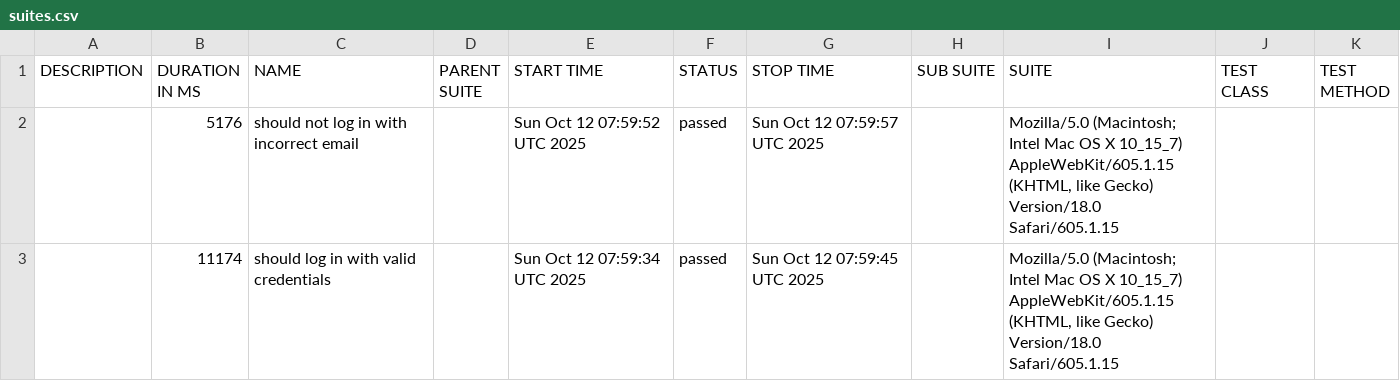
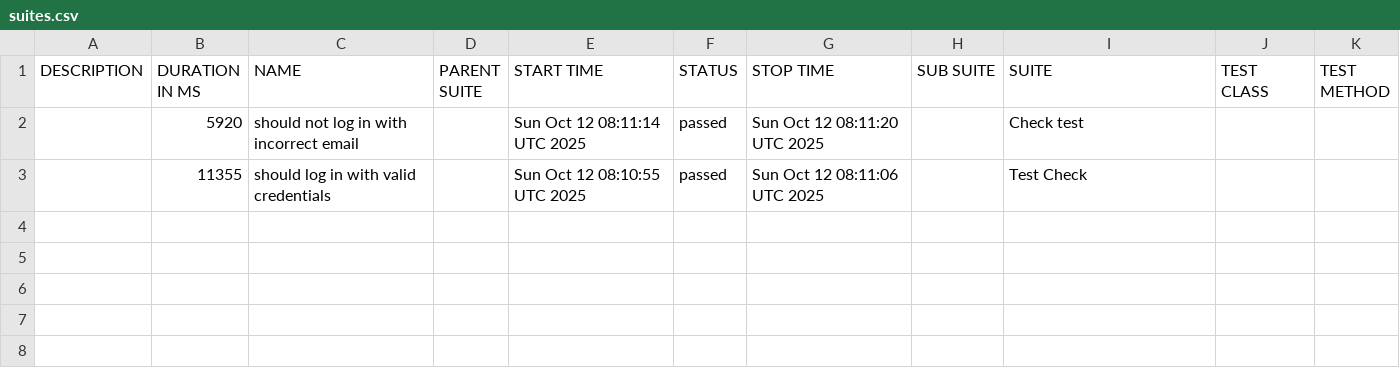
Before and after one commit to netgitqa/QAAssessmentAppService, a CSV file: data/suites.csv, drawn as a sheet.

```diff
--- a/data/suites.csv
+++ b/data/suites.csv
@@ -1,3 +1,3 @@
 "DESCRIPTION","DURATION IN MS","NAME","PARENT SUITE","START TIME","STATUS","STOP TIME","SUB SUITE","SUITE","TEST CLASS","TEST METHOD"
-"","5176","should not log in with incorrect email","","Sun Oct 12 07:59:52 UTC 2025","passed","Sun Oct 12 07:59:57 UTC 2025","","Mozilla/5.0 (Macintosh; Intel Mac OS X 10_15_7) AppleWebKit/605.1.15 (KHTML, like Gecko) Version/18.0 Safari/605.1.15","",""
-"","11174","should log in with valid credentials","","Sun Oct 12 07:59:34 UTC 2025","passed","Sun Oct 12 07:59:45 UTC 2025","","Mozilla/5.0 (Macintosh; Intel Mac OS X 10_15_7) AppleWebKit/605.1.15 (KHTML, like Gecko) Version/18.0 Safari/605.1.15","",""
+"","5920","should not log in with incorrect email","","Sun Oct 12 08:11:14 UTC 2025","passed","Sun Oct 12 08:11:20 UTC 2025","","Check test","",""
+"","11355","should log in with valid credentials","","Sun Oct 12 08:10:55 UTC 2025","passed","Sun Oct 12 08:11:06 UTC 2025","","Test Check","",""
```
Also changed, not shown: 27 other files.
